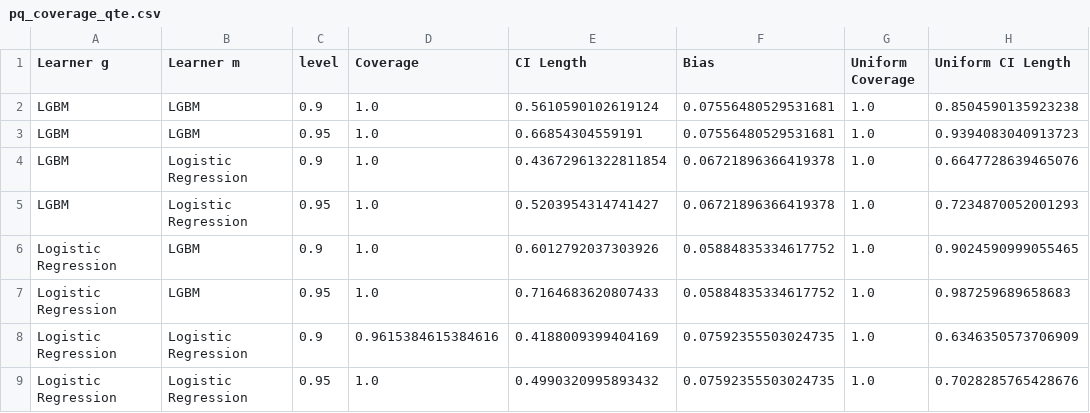
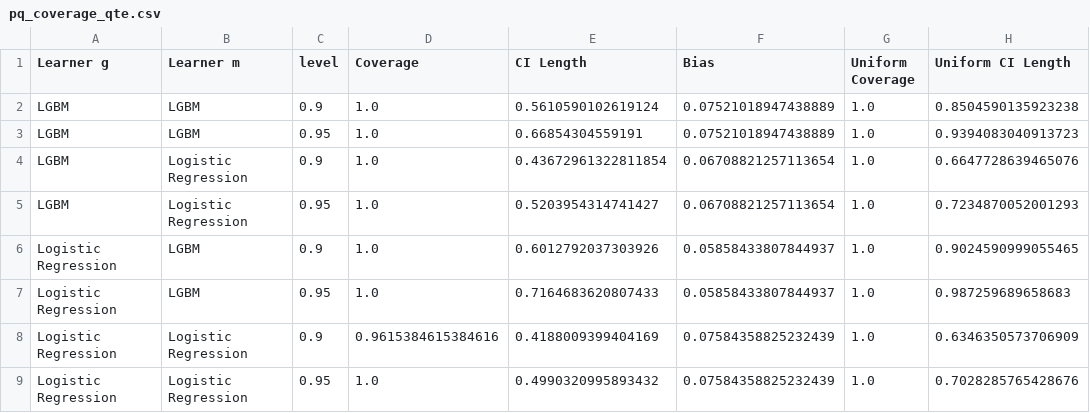
Before and after one commit to DoubleML/doubleml-coverage, a CSV file: results/irm/pq_coverage_qte.csv, drawn as a sheet; only a part is shown; the diff names each change by its address in the sheet, - before the commit and + after, or states it on an @@ line.

```diff
--- a/results/irm/pq_coverage_qte.csv
+++ b/results/irm/pq_coverage_qte.csv
-F2:F3 (Bias): 0.07556480529531681
+F2:F3 (Bias): 0.07521018947438889
-F4:F5 (Bias): 0.06721896366419378
+F4:F5 (Bias): 0.06708821257113654
-F6:F7 (Bias): 0.05884835334617752
+F6:F7 (Bias): 0.05858433807844937
-F8:F9 (Bias): 0.07592355503024735
+F8:F9 (Bias): 0.07584358825232439
```
Also changed, not shown: results/irm/pq_coverage_pq0.csv, results/irm/pq_coverage_pq1.csv, 1 other file.
